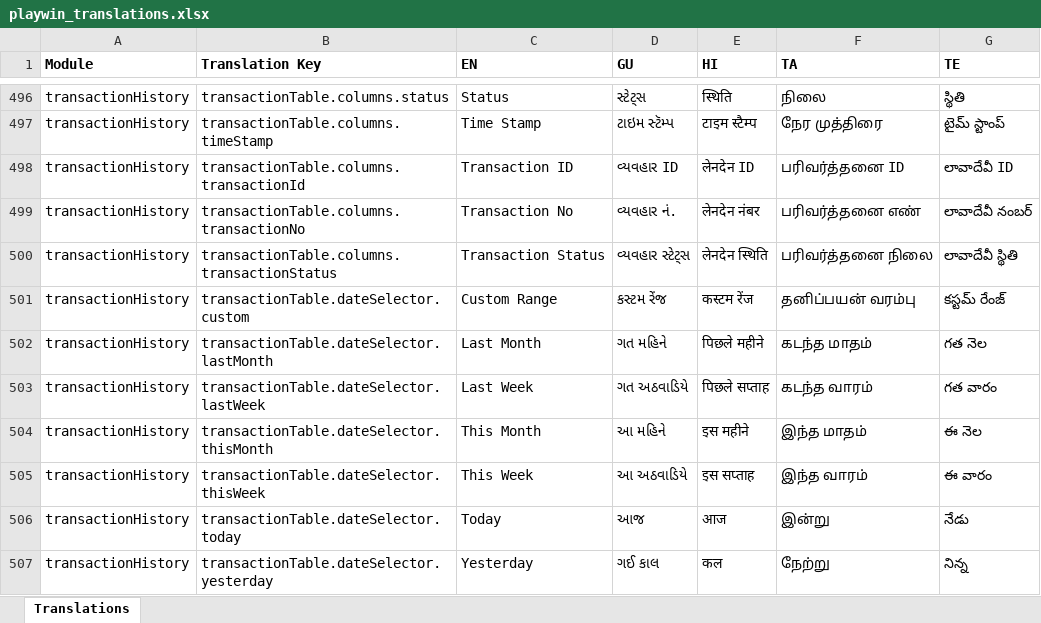
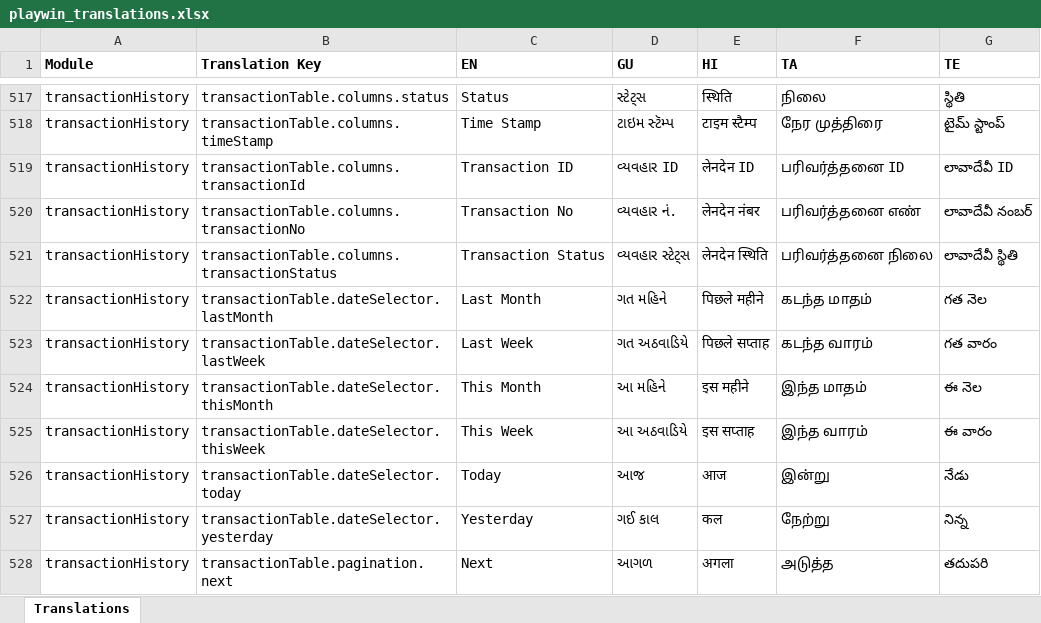
Before and after one commit to prakash-oxfyn/multilingual, an Excel workbook: playwin/locales-excel/playwin_translations.xlsx, sheet Translations, drawn as a sheet; only a part is shown, gaps mark what is left out; the shorter side is filled out with more unchanged rows; values as stored, in another font and other column widths than the file's, no borders; removed rows and columns are numbered as before the commit, all else as after; the diff covers the shown part only; the diff names each change by its address in the sheet, - before the commit and + after, or states it on an @@ line.

```diff
--- a/playwin/locales-excel/playwin_translations.xlsx (sheet Translations)
+++ b/playwin/locales-excel/playwin_translations.xlsx (sheet Translations)
-row 501: transactionHistory | transactionTable.dateSelector.custom | Custom Range | કસ્ટમ રેંજ | कस्टम रेंज | தனிப்பயன் வரம்பு | కస్టమ్ రేంజ్
```
Also changed, not shown: 21 added rows elsewhere in this sheet, setbet/locales-excel/setbet_translations.xlsx, 10 other files.
